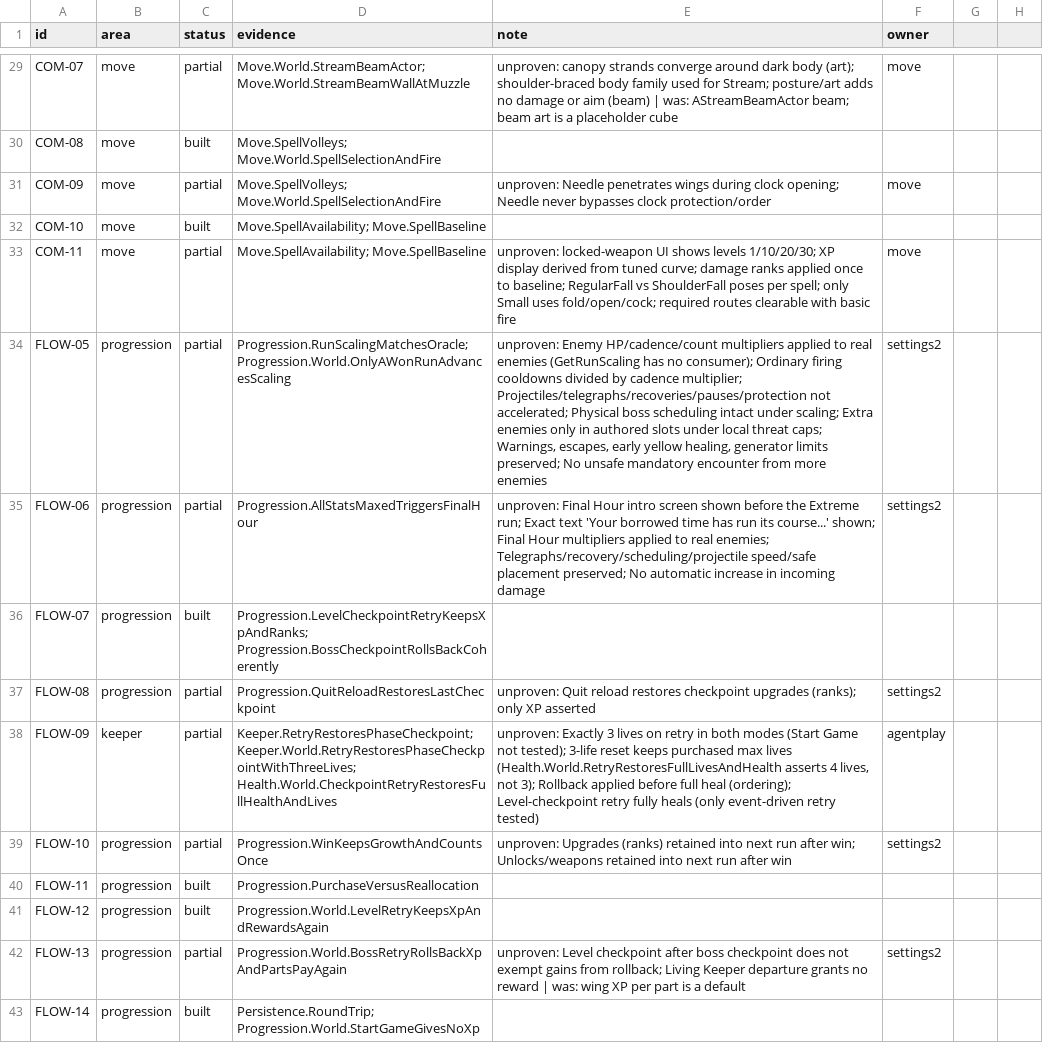
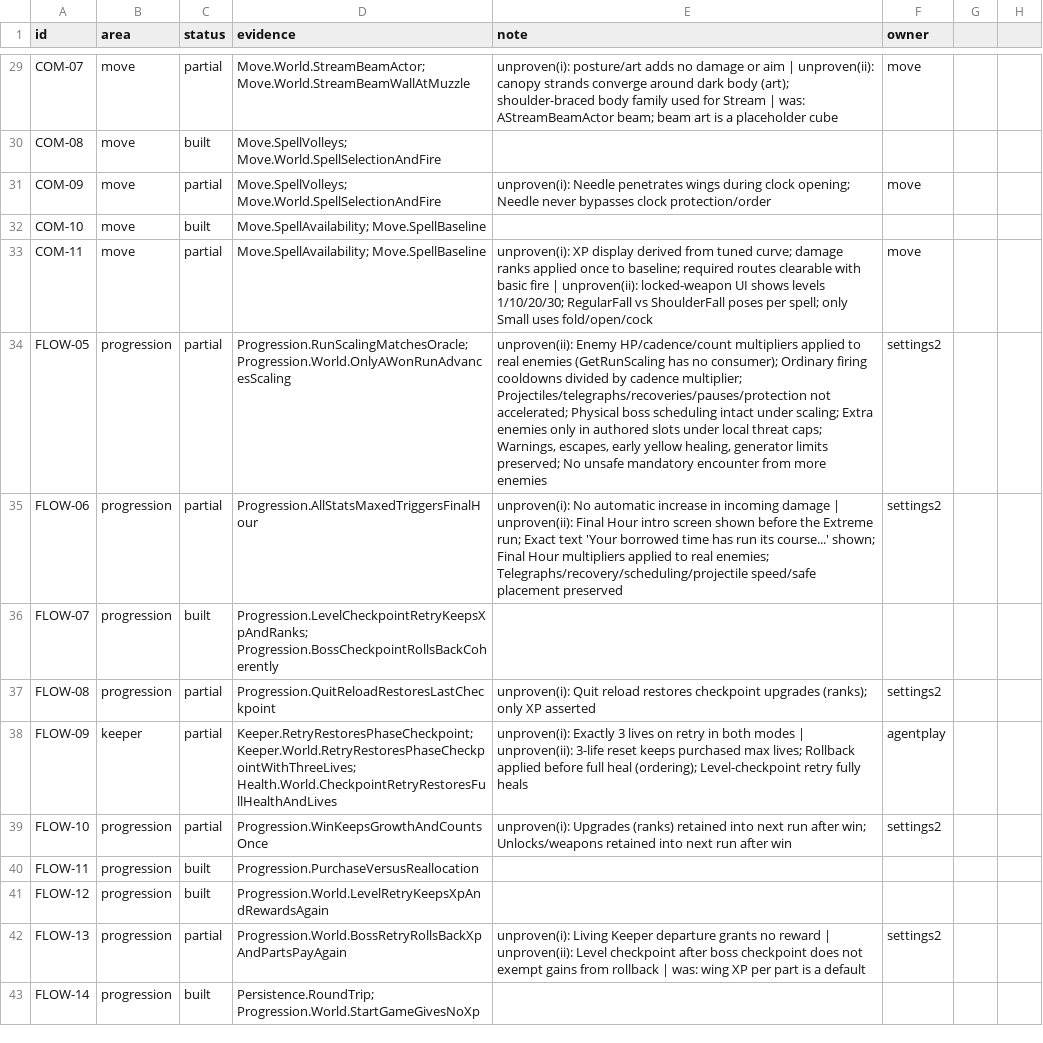
Before and after one commit to joshdrochon/UmbrellaElla, a CSV file: docs/build/rule-status.csv, drawn as a sheet; only a part is shown, gaps mark what is left out; the diff covers the shown part only; the diff names each change by its address in the sheet, - before the commit and + after, or states it on an @@ line.

```diff
--- a/docs/build/rule-status.csv
+++ b/docs/build/rule-status.csv
-E29 (note): unproven: canopy strands converge around dark body (art); shoulder-braced body family used for Stream; posture/art adds no damage or aim (beam) | was:…
+E29 (note): unproven(i): posture/art adds no damage or aim | unproven(ii): canopy strands converge around dark body (art); shoulder-braced body family used for Stream | was:…
-E31 (note): unproven: Needle penetrates…
+E31 (note): unproven(i): Needle penetrates…
-E33 (note): unproven: locked-weapon UI shows levels 1/10/20/30; XP display derived from tuned curve; damage ranks applied once to baseline; RegularFall vs ShoulderFall poses per spell; only Small uses fold/open/cock; required routes clearable with basic fire
+E33 (note): unproven(i): XP display derived from tuned curve; damage ranks applied once to baseline; required routes clearable with basic fire | unproven(ii): locked-weapon UI shows levels 1/10/20/30; RegularFall vs ShoulderFall poses per spell; only Small uses fold/open/cock
-E34 (note): unproven: Enemy HP/cadence/count…
+E34 (note): unproven(ii): Enemy HP/cadence/count…
-E35 (note): unproven: Final Hour intro screen shown before the Extreme run; Exact text 'Your borrowed time has run its course...' shown; Final Hour multipliers applied to real enemies; Telegraphs/recovery/scheduling/projectile speed/safe placement preserved; No automatic increase in incoming damage
+E35 (note): unproven(i): No automatic increase in incoming damage | unproven(ii): Final Hour intro screen shown before the Extreme run; Exact text 'Your borrowed time has run its course...' shown; Final Hour multipliers applied to real enemies; Telegraphs/recovery/scheduling/projectile speed/safe placement preserved
-E37 (note): unproven: Quit reload…
+E37 (note): unproven(i): Quit reload…
-E38 (note): unproven: Exactly 3 lives on retry in both modes (Start Game not tested); 3-life reset keeps purchased max lives (Health.World.RetryRestoresFullLivesAndHealth asserts 4 lives, not 3); Rollback applied before full heal (ordering); Level-checkpoint retry fully heals (only event-driven retry tested)
+E38 (note): unproven(i): Exactly 3 lives on retry in both modes | unproven(ii): 3-life reset keeps purchased max lives; Rollback applied before full heal (ordering); Level-checkpoint retry fully heals
-E39 (note): unproven: Upgrades (ranks)…
+E39 (note): unproven(i): Upgrades (ranks)…
-E42 (note): unproven: Level checkpoint after boss checkpoint does not exempt gains from rollback; Living Keeper departure grants no reward | was:…
+E42 (note): unproven(i): Living Keeper departure grants no reward | unproven(ii): Level checkpoint after boss checkpoint does not exempt gains from rollback | was:…
```
Also changed, not shown: 112 edited cells elsewhere in this file, 2 other files.
